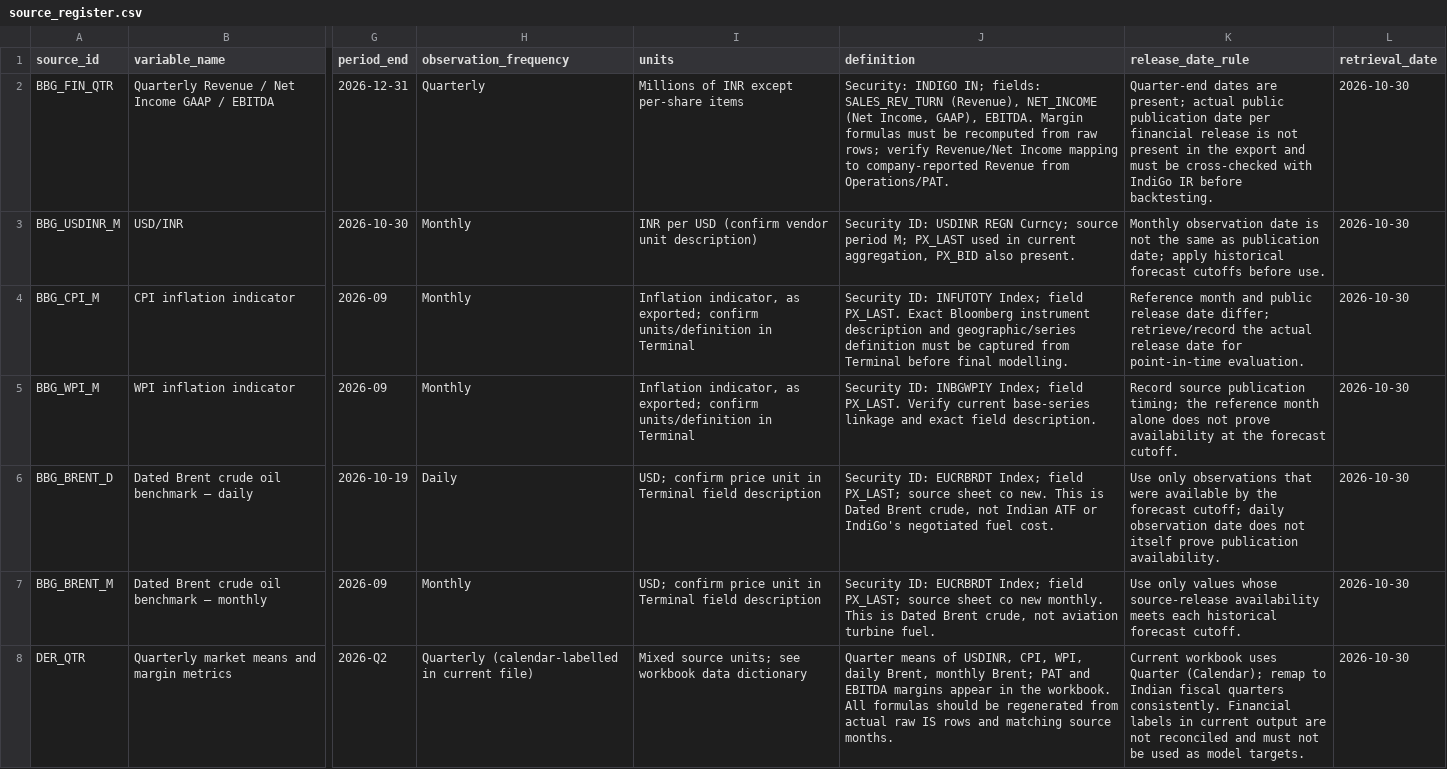
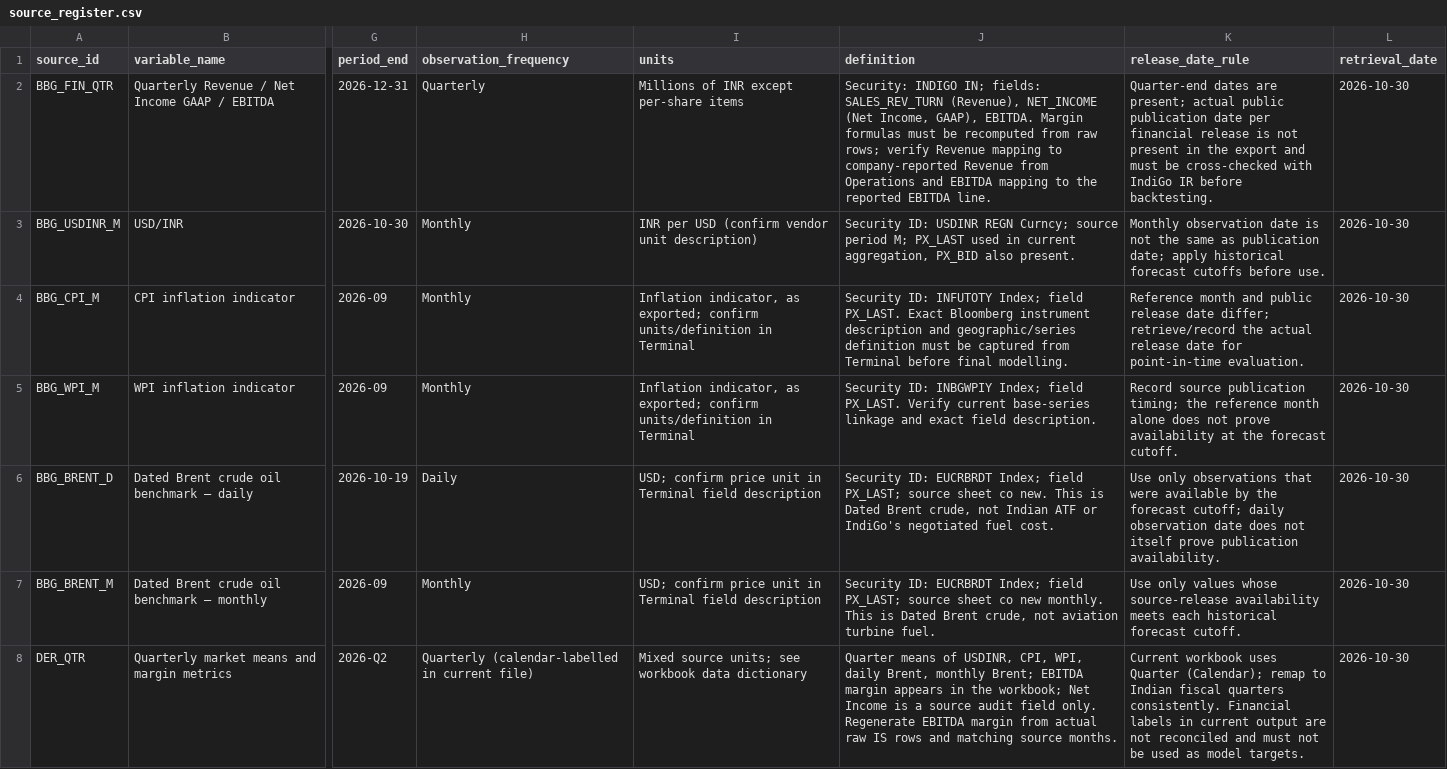
Before and after one commit to Biharibabuu/Capstone-Project, a CSV file: milestones/M2_D2_Data_Audit/source_register.csv, drawn as a sheet; only a part is shown, gaps mark what is left out; the diff names each change by its address in the sheet, - before the commit and + after, or states it on an @@ line.

Commit message:
docs: align D2 audit target to EBITDA margin

```diff
--- a/milestones/M2_D2_Data_Audit/source_register.csv
+++ b/milestones/M2_D2_Data_Audit/source_register.csv
-J2 (definition): …rows; verify Revenue/Net Income mapping to company-reported Revenue from Operations/PAT.
+J2 (definition): …rows; verify Revenue mapping to company-reported Revenue from Operations and EBITDA mapping to the reported EBITDA line.
-J8 (definition): …monthly Brent; PAT and EBITDA margins appear in the workbook. All formulas should be regenerated from actual…
+J8 (definition): …monthly Brent; EBITDA margin appears in the workbook; Net Income is a source audit field only. Regenerate EBITDA margin from actual…
```
